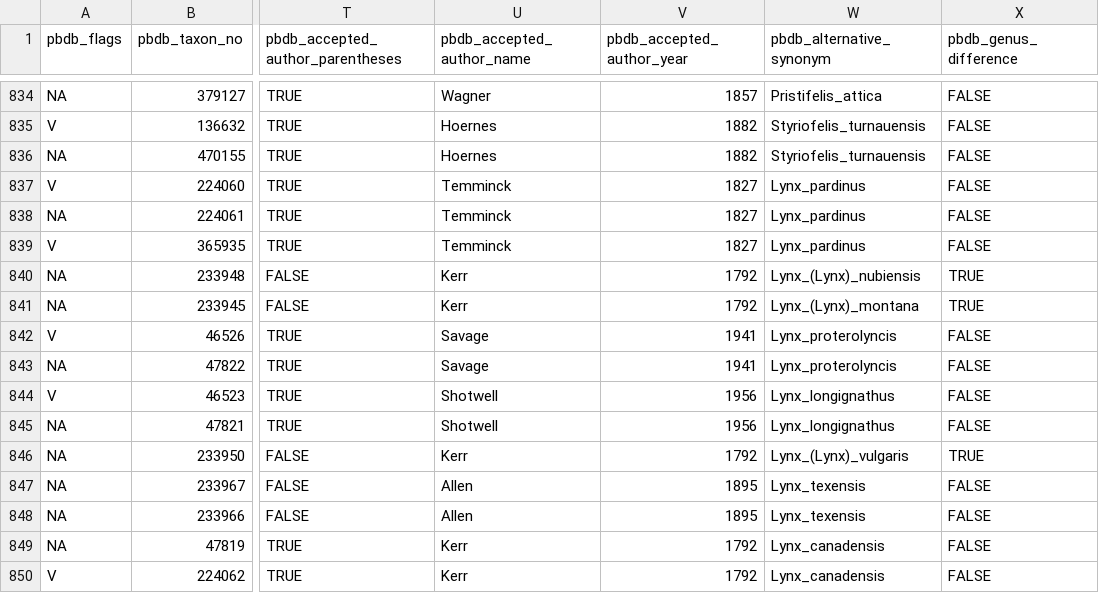
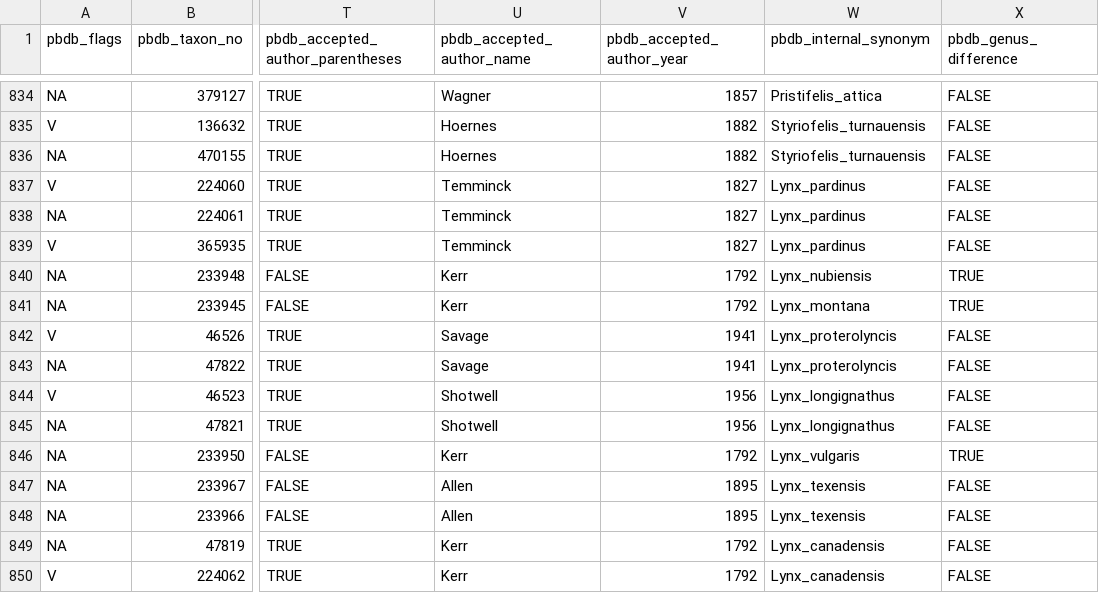
Before and after one commit to GabrielNakamura/workshop_LabMeMe, a CSV file: data/processed/pbdb_taxa_species-names_2025-06-01.csv, drawn as a sheet; only a part is shown, gaps mark what is left out; the diff covers the shown part only; the diff names each change by its address in the sheet, - before the commit and + after, or states it on an @@ line.

Commit message:
- Mudei o nome da coluna de alternative_synonym pra internal_synonym

```diff
--- a/data/processed/pbdb_taxa_species-names_2025-06-01.csv
+++ b/data/processed/pbdb_taxa_species-names_2025-06-01.csv
-W1: pbdb_alternative_synonym
+W1: pbdb_internal_synonym
-W840 (pbdb_internal_synonym): Lynx_(Lynx)_nubiensis
+W840 (pbdb_internal_synonym): Lynx_nubiensis
-W841 (pbdb_internal_synonym): Lynx_(Lynx)_montana
+W841 (pbdb_internal_synonym): Lynx_montana
-W846 (pbdb_internal_synonym): Lynx_(Lynx)_vulgaris
+W846 (pbdb_internal_synonym): Lynx_vulgaris
```
Also changed, not shown: 65 edited cells elsewhere in this file, 1 other file.
